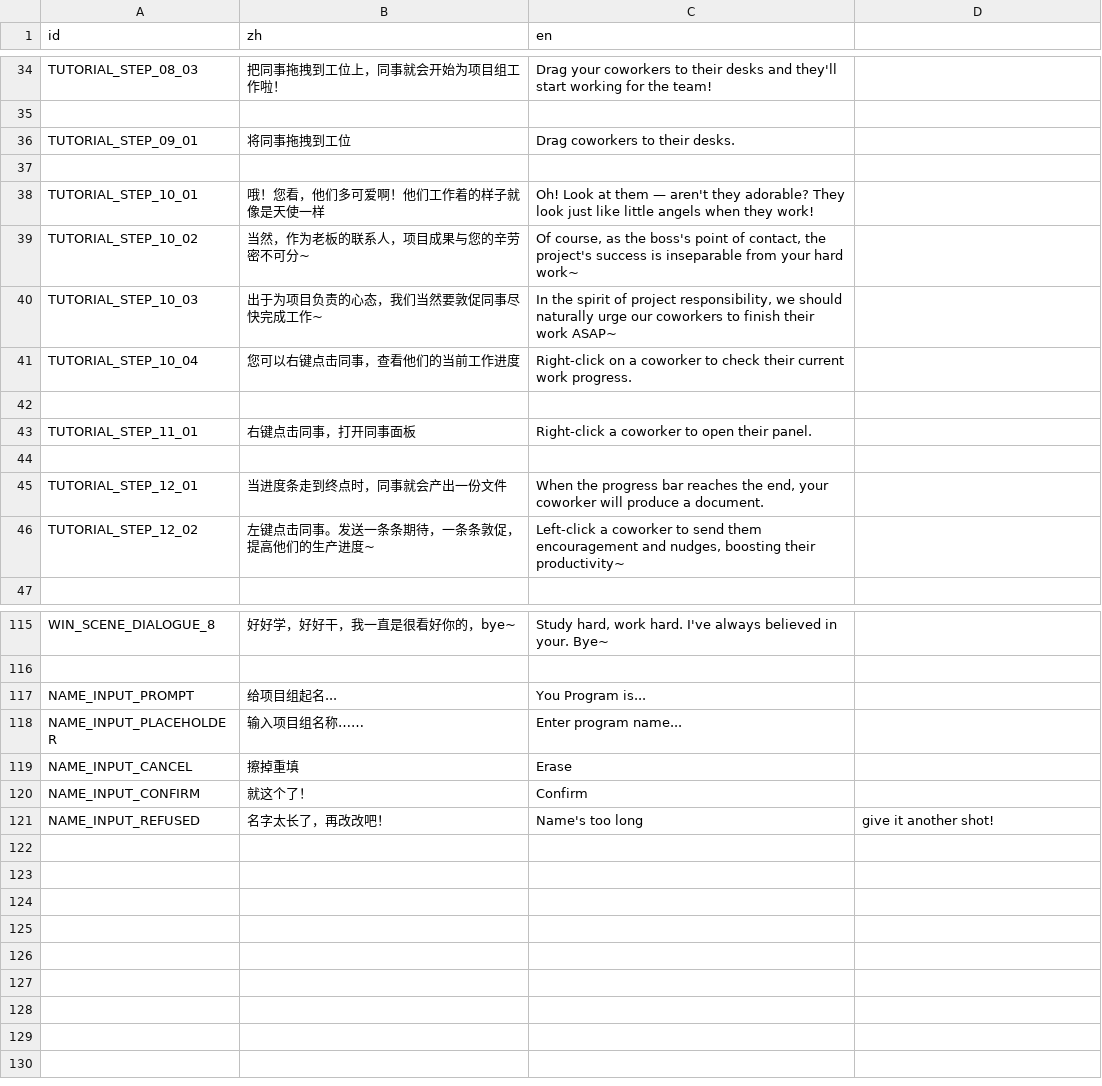
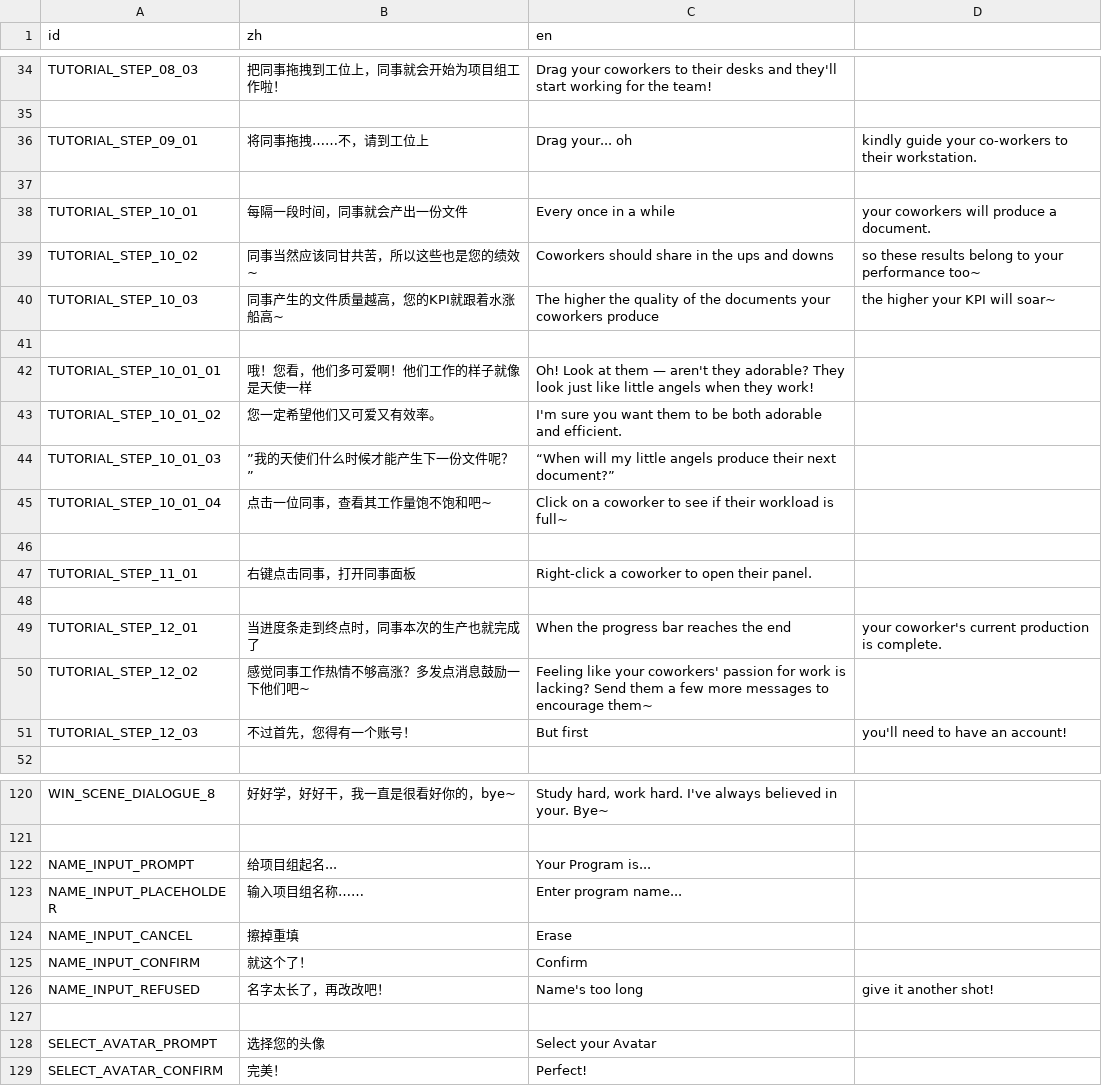
Before and after one commit to TenningYaya/managing-up, a CSV file: language/tutorial_dialogue_tips.csv, drawn as a sheet; only a part is shown, gaps mark what is left out; the diff covers the shown part only.

```diff
--- a/language/tutorial_dialogue_tips.csv
+++ b/language/tutorial_dialogue_tips.csv
@@ -35,8 +35,12 @@ TUTORIAL_STEP_08_03,把同事拖拽到工位上，同事就会开始为项目组
 ,,
-TUTORIAL_STEP_09_01,将同事拖拽到工位,Drag coworkers to their desks.
+TUTORIAL_STEP_09_01,将同事拖拽……不，请到工位上,Drag your... oh, kindly guide your co-workers to their workstation.
 ,,
-TUTORIAL_STEP_10_01,哦！您看，他们多可爱啊！他们工作着的样子就像是天使一样,Oh! Look at them — aren't they adorable? They look just like little angels when they work!
-TUTORIAL_STEP_10_02,当然，作为老板的联系人，项目成果与您的辛劳密不可分~,"Of course, as the boss's point of contact, the project's success is inseparable from your hard work~"
-TUTORIAL_STEP_10_03,出于为项目负责的心态，我们当然要敦促同事尽快完成工作~,"In the spirit of project responsibility, we should naturally urge our coworkers to finish their work ASAP~"
-TUTORIAL_STEP_10_04,您可以右键点击同事，查看他们的当前工作进度,Right-click on a coworker to check their current work progress.
+TUTORIAL_STEP_10_01,每隔一段时间，同事就会产出一份文件,Every once in a while, your coworkers will produce a document.
+TUTORIAL_STEP_10_02,同事当然应该同甘共苦，所以这些也是您的绩效~,Coworkers should share in the ups and downs, so these results belong to your performance too~
+TUTORIAL_STEP_10_03,同事产生的文件质量越高，您的KPI就跟着水涨船高~,The higher the quality of the documents your coworkers produce, the higher your KPI will soar~
+,,
+TUTORIAL_STEP_10_01_01,哦！您看，他们多可爱啊！他们工作的样子就像是天使一样,Oh! Look at them — aren't they adorable? They look just like little angels when they work!
+TUTORIAL_STEP_10_01_02,您一定希望他们又可爱又有效率。,I'm sure you want them to be both adorable and efficient.
+TUTORIAL_STEP_10_01_03,”我的天使们什么时候才能产生下一份文件呢？”,“When will my little angels produce their next document?”
+TUTORIAL_STEP_10_01_04,点击一位同事，查看其工作量饱不饱和吧~,Click on a coworker to see if their workload is full~
 ,,
@@ -44,4 +48,5 @@ TUTORIAL_STEP_11_01,右键点击同事，打开同事面板,Right-click a cowork
 ,,
-TUTORIAL_STEP_12_01,当进度条走到终点时，同事就会产出一份文件,"When the progress bar reaches the end, your coworker will produce a document."
-TUTORIAL_STEP_12_02,左键点击同事。发送一条条期待，一条条敦促，提高他们的生产进度~,"Left-click a coworker to send them encouragement and nudges, boosting their productivity~"
+TUTORIAL_STEP_12_01,当进度条走到终点时，同事本次的生产也就完成了,When the progress bar reaches the end, your coworker's current production is complete.
+TUTORIAL_STEP_12_02,感觉同事工作热情不够高涨？多发点消息鼓励一下他们吧~,Feeling like your coworkers' passion for work is lacking? Send them a few more messages to encourage them~
+TUTORIAL_STEP_12_03,不过首先，您得有一个账号！,But first, you'll need to have an account!
 ,,
@@ -116,3 +121,3 @@ WIN_SCENE_DIALOGUE_8,好好学，好好干，我一直是很看好你的，bye~,
 ,,
-NAME_INPUT_PROMPT,给项目组起名...,You Program is...
+NAME_INPUT_PROMPT,给项目组起名...,Your Program is...
 NAME_INPUT_PLACEHOLDER,输入项目组名称……,Enter program name...
@@ -121 +126,4 @@ NAME_INPUT_CONFIRM,就这个了！,Confirm
 NAME_INPUT_REFUSED,名字太长了，再改改吧！,Name's too long, give it another shot!
+,,
+SELECT_AVATAR_PROMPT,选择您的头像,Select your Avatar
+SELECT_AVATAR_CONFIRM,完美！,Perfect!
```
Also changed, not shown: 2 edited cells elsewhere in this file, 34 other files.
